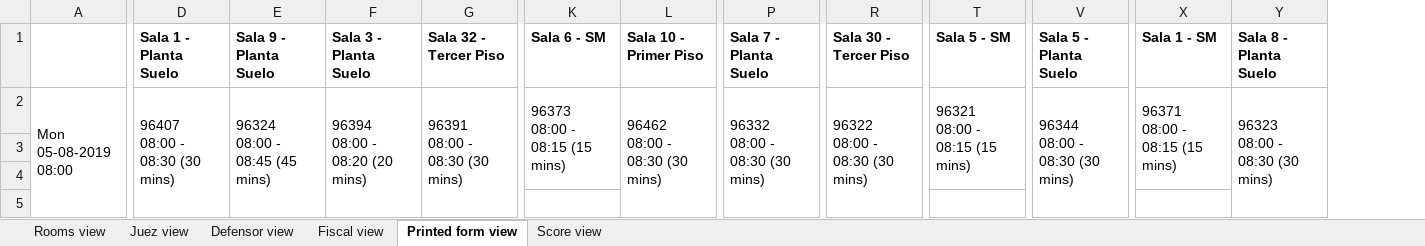
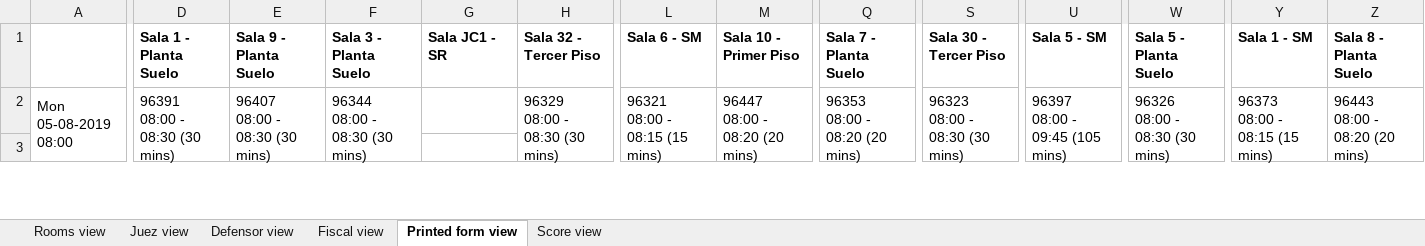
Before and after one commit to WencesVillegasMarset/optaplanner-time, an Excel workbook: examples/sources/data/excel/results2.xlsx, sheet Printed form view, drawn as a sheet; only a part is shown, gaps mark what is left out; values as stored, in another font and other column widths than the file's, no borders; charts and pictures not drawn; 4 other sheets too large or unreadable and not compared; removed rows and columns are numbered as before the commit, all else as after; rows hold the shown columns only; ↵ is a line break in a cell; the diff covers the shown part only; the diff names each change by its address in the sheet, - before the commit and + after, or states it on an @@ line.

```diff
--- a/examples/sources/data/excel/results2.xlsx (sheet Printed form view)
+++ b/examples/sources/data/excel/results2.xlsx (sheet Printed form view)
+column G (Sala JC1 - SR), empty
-A2:A7 merged
+A2:A7 merged
-D2 (Sala 1 - Planta Suelo): 96407 ↵ 08:00 - 08:30 (30 mins)
+D2 (Sala 1 - Planta Suelo): 96391 ↵ 08:00 - 08:30 (30 mins)
-D2:D7 merged
+D2:D7 merged
-E2 (Sala 9 - Planta Suelo): 96324 ↵ 08:00 - 08:45 (45 mins)
+E2 (Sala 9 - Planta Suelo): 96407 ↵ 08:00 - 08:30 (30 mins)
-E2:E10 merged
+E2:E7 merged
-F2 (Sala 3 - Planta Suelo): 96394 ↵ 08:00 - 08:20 (20 mins)
+F2 (Sala 3 - Planta Suelo): 96344 ↵ 08:00 - 08:30 (30 mins)
-F2:F5 merged
+F2:F7 merged
-H2 (Sala 32 - Tercer Piso): 96391 ↵ 08:00 - 08:30 (30 mins)
+H2 (Sala 32 - Tercer Piso): 96329 ↵ 08:00 - 08:30 (30 mins)
-G2:G7 merged
+H2:H7 merged
-L2 (Sala 6 - SM): 96373 ↵ 08:00 - 08:15 (15 mins)
+L2 (Sala 6 - SM): 96321 ↵ 08:00 - 08:15 (15 mins)
-K2:K4 merged
+L2:L4 merged
-M2 (Sala 10 - Primer Piso): 96462 ↵ 08:00 - 08:30 (30 mins)
+M2 (Sala 10 - Primer Piso): 96447 ↵ 08:00 - 08:20 (20 mins)
-L2:L7 merged
+M2:M5 merged
-Q2 (Sala 7 - Planta Suelo): 96332 ↵ 08:00 - 08:30 (30 mins)
+Q2 (Sala 7 - Planta Suelo): 96353 ↵ 08:00 - 08:20 (20 mins)
-P2:P7 merged
+Q2:Q5 merged
-S2 (Sala 30 - Tercer Piso): 96322 ↵ 08:00 - 08:30 (30 mins)
+S2 (Sala 30 - Tercer Piso): 96323 ↵ 08:00 - 08:30 (30 mins)
-R2:R7 merged
+S2:S7 merged
-U2 (Sala 5 - SM): 96321 ↵ 08:00 - 08:15 (15 mins)
+U2 (Sala 5 - SM): 96397 ↵ 08:00 - 09:45 (105 mins)
-T2:T4 merged
+U2:U22 merged
-W2 (Sala 5 - Planta Suelo): 96344 ↵ 08:00 - 08:30 (30 mins)
+W2 (Sala 5 - Planta Suelo): 96326 ↵ 08:00 - 08:30 (30 mins)
-V2:V7 merged
+W2:W7 merged
-Y2 (Sala 1 - SM): 96371 ↵ 08:00 - 08:15 (15 mins)
+Y2 (Sala 1 - SM): 96373 ↵ 08:00 - 08:15 (15 mins)
-X2:X4 merged
+Y2:Y4 merged
-Z2 (Sala 8 - Planta Suelo): 96323 ↵ 08:00 - 08:30 (30 mins)
+Z2 (Sala 8 - Planta Suelo): 96443 ↵ 08:00 - 08:20 (20 mins)
-Y2:Y7 merged
+Z2:Z5 merged
-row 3: (empty)
-row 4: (empty)
```
Also changed, not shown: 118 added rows, 116 removed rows, 71 edited cells and merged cells elsewhere in this sheet, sheet Score view, examples/sources/data/excel/results1.xlsx, examples/sources/src/main/java/org/optaplanner/examples/audienciaTimeGrain/app/test_1.xlsx, 4 other files.
